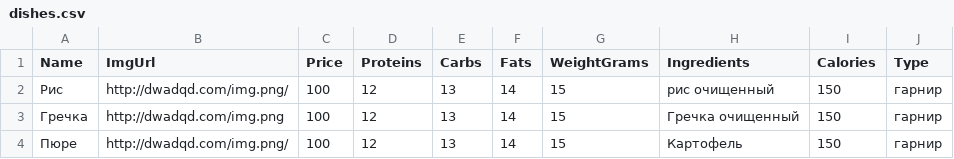
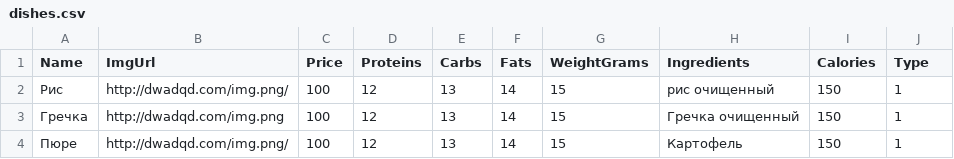
Before and after one commit to Pasha62/FoodPickerApi, a CSV file: FoodPickerApi/CSVFiles/dishes.csv, drawn as a sheet.

Commit message:
new types for import csv and multiple add database

```diff
--- a/FoodPickerApi/CSVFiles/dishes.csv
+++ b/FoodPickerApi/CSVFiles/dishes.csv
@@ -1,4 +1,4 @@
 Name,ImgUrl,Price,Proteins,Carbs,Fats,WeightGrams,Ingredients,Calories,Type
-Рис,http://dwadqd.com/img.png/,100,12,13,14,15,рис очищенный,150,гарнир
-Гречка,http://dwadqd.com/img.png,100,12,13,14,15,Гречка очищенный,150,гарнир
-Пюре,http://dwadqd.com/img.png/,100,12,13,14,15,Картофель,150,гарнир
+Рис,http://dwadqd.com/img.png/,100,12,13,14,15,рис очищенный,150,1
+Гречка,http://dwadqd.com/img.png,100,12,13,14,15,Гречка очищенный,150,1
+Пюре,http://dwadqd.com/img.png/,100,12,13,14,15,Картофель,150,1
```
Also changed, not shown: 9 other files.
